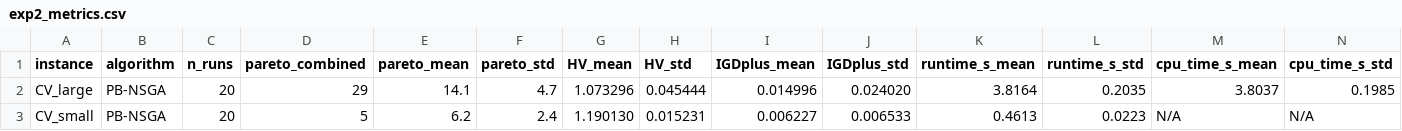
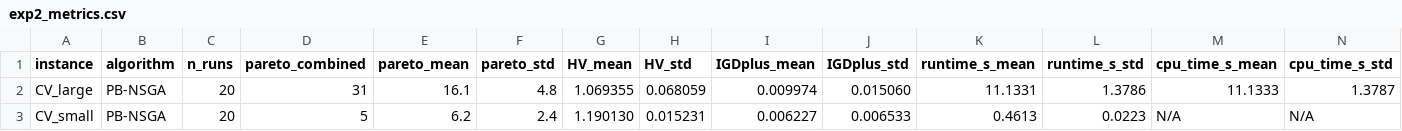
Before and after one commit to letangphuquy/cita26-drnd-flood-relief-central-vn, a CSV file: results/exp2/exp2_metrics.csv, drawn as a sheet.

```diff
--- a/results/exp2/exp2_metrics.csv
+++ b/results/exp2/exp2_metrics.csv
@@ -1,3 +1,3 @@
 instance,algorithm,n_runs,pareto_combined,pareto_mean,pareto_std,HV_mean,HV_std,IGDplus_mean,IGDplus_std,runtime_s_mean,runtime_s_std,cpu_time_s_mean,cpu_time_s_std
-CV_large,PB-NSGA,20,29,14.1,4.7,1.073296,0.045444,0.014996,0.024020,3.8164,0.2035,3.8037,0.1985
+CV_large,PB-NSGA,20,31,16.1,4.8,1.069355,0.068059,0.009974,0.015060,11.1331,1.3786,11.1333,1.3787
 CV_small,PB-NSGA,20,5,6.2,2.4,1.190130,0.015231,0.006227,0.006533,0.4613,0.0223,N/A,N/A
```
Also changed, not shown: results/exp1/cv_small_metrics.csv, results/exp2/exp2_hub_stability.csv, 39 other files.
